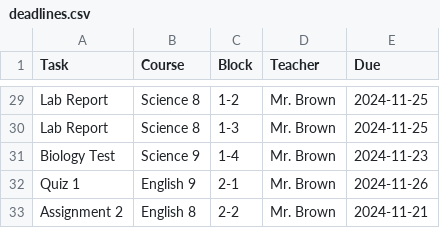
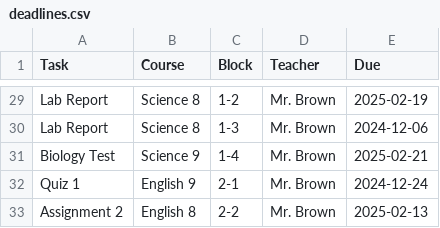
Before and after one commit to nicolebid/synched_support, a CSV file: data/deadlines.csv, drawn as a sheet; only a part is shown, gaps mark what is left out; the diff covers the shown part only; the diff names each change by its address in the sheet, - before the commit and + after, or states it on an @@ line.

```diff
--- a/data/deadlines.csv
+++ b/data/deadlines.csv
-E29 (Due): 2024-11-25
+E29 (Due): 2025-02-19
-E30 (Due): 2024-11-25
+E30 (Due): 2024-12-06
-E31 (Due): 2024-11-23
+E31 (Due): 2025-02-21
-E32 (Due): 2024-11-26
+E32 (Due): 2024-12-24
-E33 (Due): 2024-11-21
+E33 (Due): 2025-02-13
```
Also changed, not shown: 27 edited cells elsewhere in this file, 3 other files.
